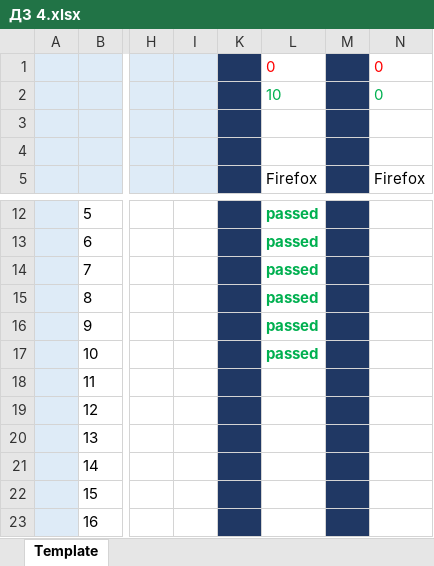
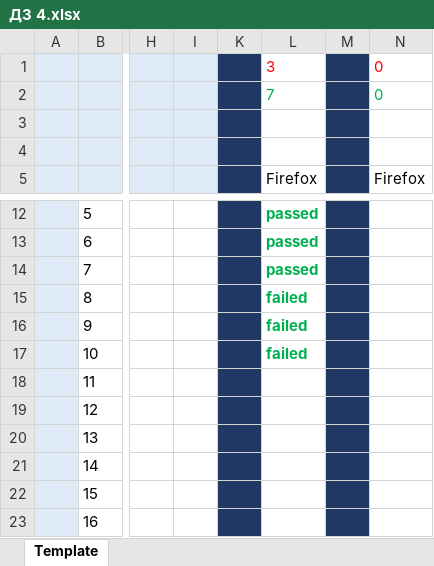
Before and after one commit to Test2021pol/Alepol2021, an Excel workbook: ДЗ 4.xlsx, sheet Template, drawn as a sheet; only a part is shown, gaps mark what is left out; values as stored, in another font and other column widths than the file's, no borders; the diff names each change by its address in the sheet, - before the commit and + after, or states it on an @@ line.

Commit message:
тест 2 01.06.2021
+++++

```diff
--- a/ДЗ 4.xlsx (sheet Template)
+++ b/ДЗ 4.xlsx (sheet Template)
-L1: 0
+L1: 3
-L2: 10
+L2: 7
-L15:L17: passed
+L15:L17: failed
```
